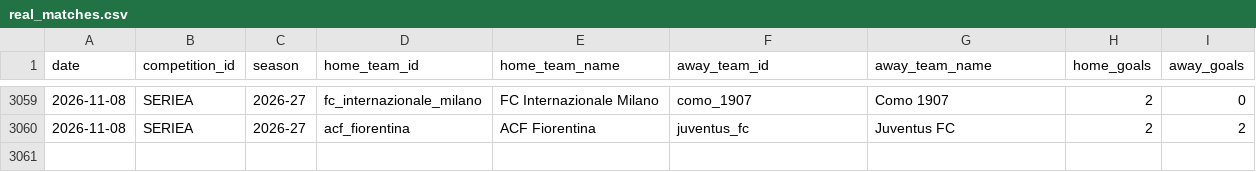
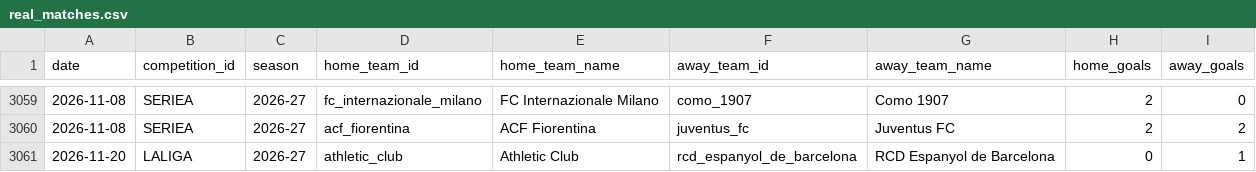
Before and after one commit to alesinho777/botinho777, a CSV file: data/raw/real_matches.csv, drawn as a sheet; only a part is shown, gaps mark what is left out; the diff names each change by its address in the sheet, - before the commit and + after, or states it on an @@ line.

```diff
--- a/data/raw/real_matches.csv
+++ b/data/raw/real_matches.csv
+row 3061: 2026-11-20 | LALIGA | 2026-27 | athletic_club | Athletic Club | rcd_espanyol_de_barcelona | RCD Espanyol de Barcelona | 0 | 1
```
Also changed, not shown: data/raw/upcoming_fixtures.csv.
